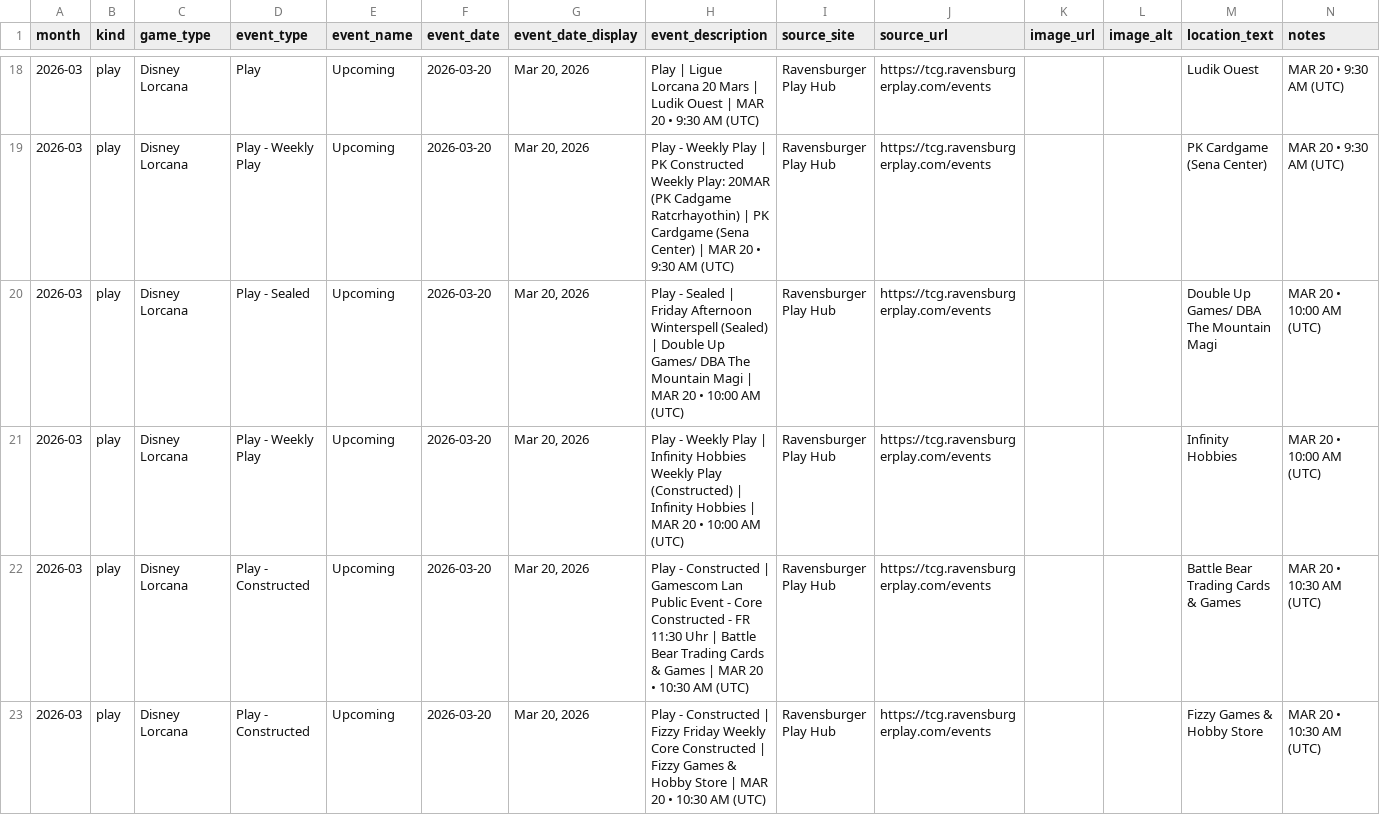
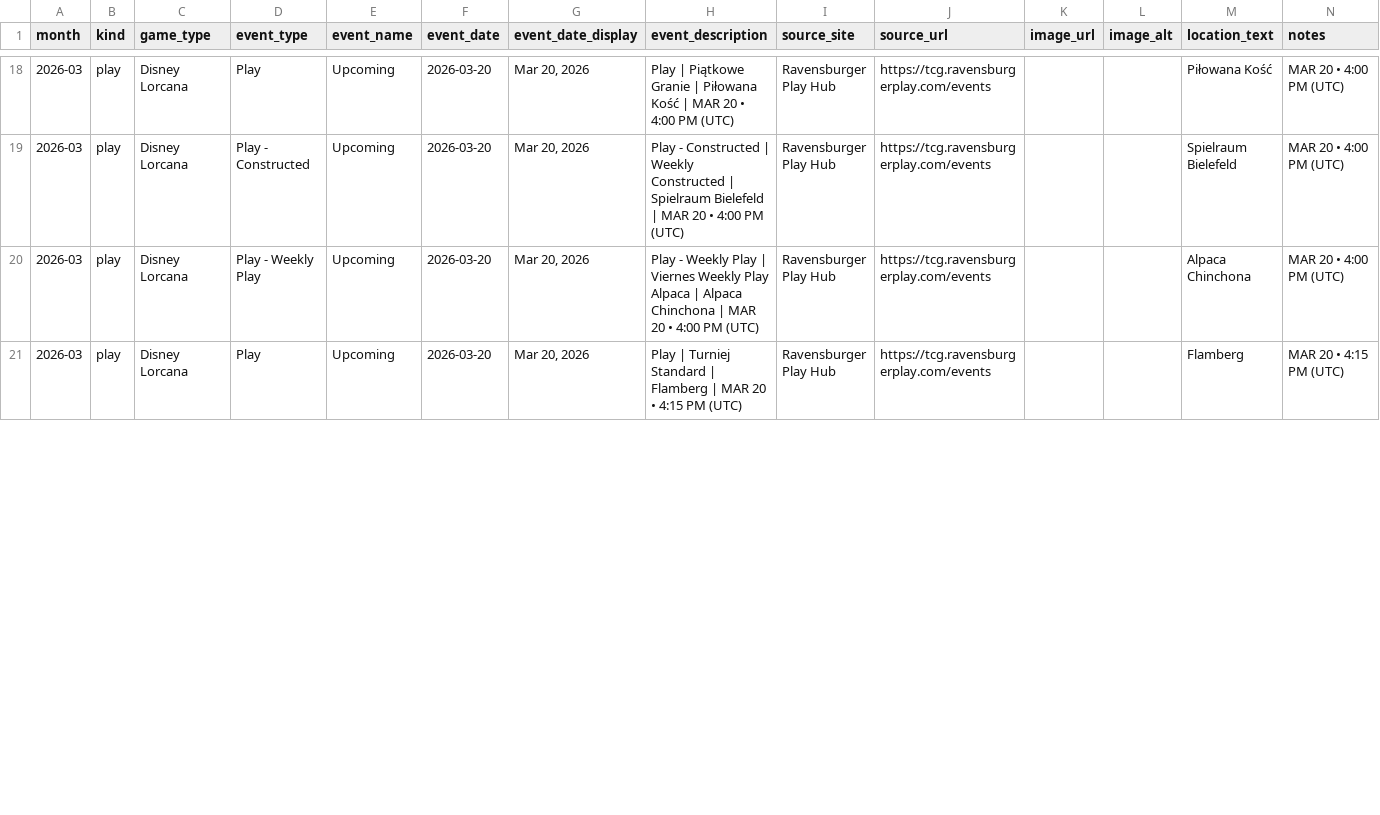
Before and after one commit to nach-dev/tcg-event-scraper, a CSV file: site/data/events-verification.csv, drawn as a sheet; only a part is shown, gaps mark what is left out; the diff covers the shown part only.

```diff
--- a/site/data/events-verification.csv
+++ b/site/data/events-verification.csv
@@ -18,6 +18,4 @@ month,kind,game_type,event_type,event_name,event_date,event_date_display,event_d
-2026-03,play,Disney Lorcana,Play,Upcoming,2026-03-20,"Mar 20, 2026",Play | Ligue Lorcana 20 Mars | Ludik Ouest | MAR 20 • 9:30 AM (UTC),Ravensburger Play Hub,https://tcg.ravensburgerplay.com/events,,,Ludik Ouest,MAR 20 • 9:30 AM (UTC)
-2026-03,play,Disney Lorcana,Play - Weekly Play,Upcoming,2026-03-20,"Mar 20, 2026",Play - Weekly Play | PK Constructed Weekly Play: 20MAR (PK Cadgame Ratcrhayothin) | PK Cardgame (Sena Center) | MAR 20 • 9:30 AM (UTC),Ravensburger Play Hub,https://tcg.ravensburgerplay.com/events,,,PK Cardgame (Sena Center),MAR 20 • 9:30 AM (UTC)
-2026-03,play,Disney Lorcana,Play - Sealed,Upcoming,2026-03-20,"Mar 20, 2026",Play - Sealed | Friday Afternoon Winterspell (Sealed) | Double Up Games/ DBA The Mountain Magi | MAR 20 • 10:00 AM (UTC),Ravensburger Play Hub,https://tcg.ravensburgerplay.com/events,,,Double Up Games/ DBA The Mountain Magi,MAR 20 • 10:00 AM (UTC)
-2026-03,play,Disney Lorcana,Play - Weekly Play,Upcoming,2026-03-20,"Mar 20, 2026",Play - Weekly Play | Infinity Hobbies Weekly Play (Constructed) | Infinity Hobbies | MAR 20 • 10:00 AM (UTC),Ravensburger Play Hub,https://tcg.ravensburgerplay.com/events,,,Infinity Hobbies,MAR 20 • 10:00 AM (UTC)
-2026-03,play,Disney Lorcana,Play - Constructed,Upcoming,2026-03-20,"Mar 20, 2026",Play - Constructed | Gamescom Lan Public Event - Core Constructed - FR 11:30 Uhr | Battle Bear Trading Cards & Games | MAR 20 • 10:30 AM (UTC),Ravensburger Play Hub,https://tcg.ravensburgerplay.com/events,,,Battle Bear Trading Cards & Games,MAR 20 • 10:30 AM (UTC)
-2026-03,play,Disney Lorcana,Play - Constructed,Upcoming,2026-03-20,"Mar 20, 2026",Play - Constructed | Fizzy Friday Weekly Core Constructed | Fizzy Games & Hobby Store | MAR 20 • 10:30 AM (UTC),Ravensburger Play Hub,https://tcg.ravensburgerplay.com/events,,,Fizzy Games & Hobby Store,MAR 20 • 10:30 AM (UTC)
+2026-03,play,Disney Lorcana,Play,Upcoming,2026-03-20,"Mar 20, 2026",Play | Piątkowe Granie | Piłowana Kość | MAR 20 • 4:00 PM (UTC),Ravensburger Play Hub,https://tcg.ravensburgerplay.com/events,,,Piłowana Kość,MAR 20 • 4:00 PM (UTC)
+2026-03,play,Disney Lorcana,Play - Constructed,Upcoming,2026-03-20,"Mar 20, 2026",Play - Constructed | Weekly Constructed | Spielraum Bielefeld | MAR 20 • 4:00 PM (UTC),Ravensburger Play Hub,https://tcg.ravensburgerplay.com/events,,,Spielraum Bielefeld,MAR 20 • 4:00 PM (UTC)
+2026-03,play,Disney Lorcana,Play - Weekly Play,Upcoming,2026-03-20,"Mar 20, 2026",Play - Weekly Play | Viernes Weekly Play Alpaca | Alpaca Chinchona | MAR 20 • 4:00 PM (UTC),Ravensburger Play Hub,https://tcg.ravensburgerplay.com/events,,,Alpaca Chinchona,MAR 20 • 4:00 PM (UTC)
+2026-03,play,Disney Lorcana,Play,Upcoming,2026-03-20,"Mar 20, 2026",Play | Turniej Standard | Flamberg | MAR 20 • 4:15 PM (UTC),Ravensburger Play Hub,https://tcg.ravensburgerplay.com/events,,,Flamberg,MAR 20 • 4:15 PM (UTC)
```
Also changed, not shown: 1 removed row and 134 edited cells elsewhere in this file, 1 other file.
